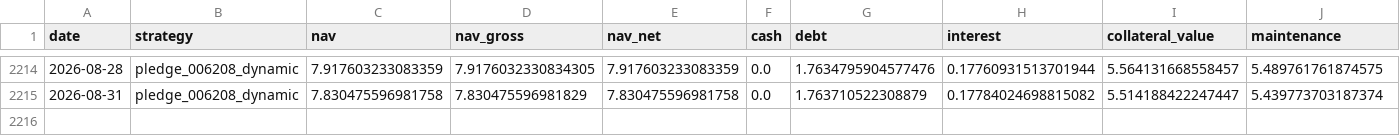
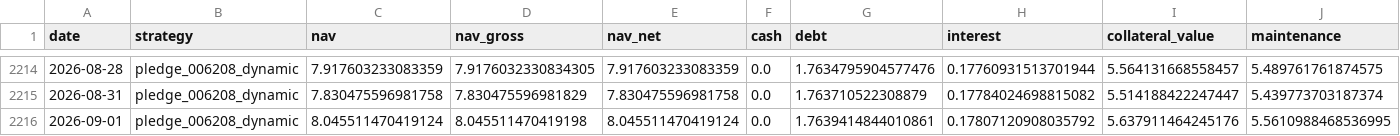
Before and after one commit to hanjhou2000716/prstk-taiwan-etf-research, a CSV file: site/data/backtests/pledge_006208_dynamic.csv, drawn as a sheet; only a part is shown, gaps mark what is left out; rows hold the shown columns only; the diff names each change by its address in the sheet, - before the commit and + after, or states it on an @@ line.

```diff
--- a/site/data/backtests/pledge_006208_dynamic.csv
+++ b/site/data/backtests/pledge_006208_dynamic.csv
+row 2216: 2026-09-01 | pledge_006208_dynamic | 8.045511470419124 | 8.045511470419198 | 8.045511470419124 | 0.0 | 1.7639414844010861 | 0.17807120908035792 | 5.637911464245176 | 5.5610988468536995
```
Also changed, not shown: site/data/backtests/fixed_beta_50_cash_50_00685L.csv, site/data/backtests/pledge_006208_once.csv, 15 other files.
